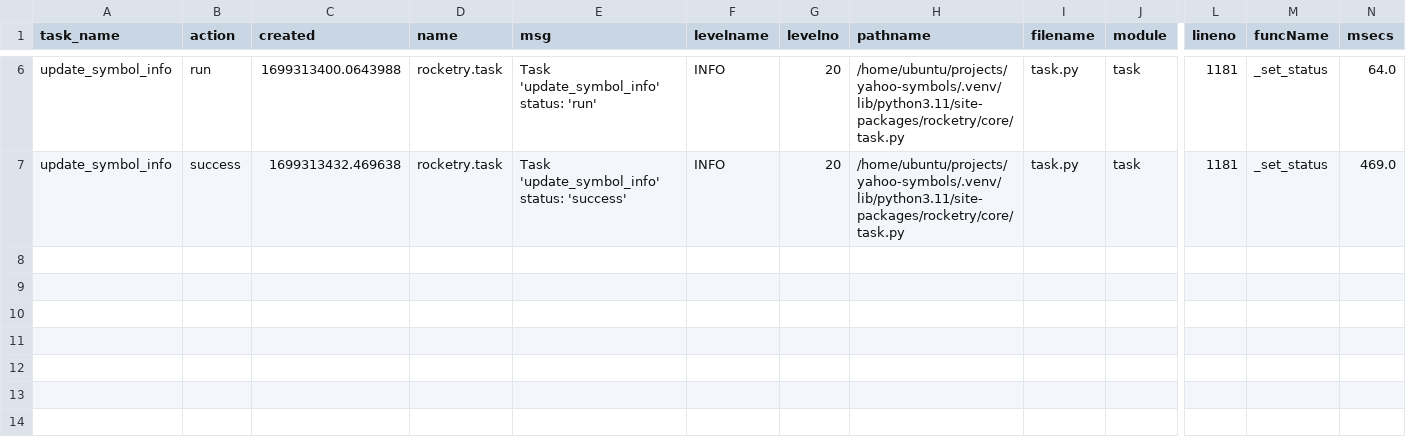
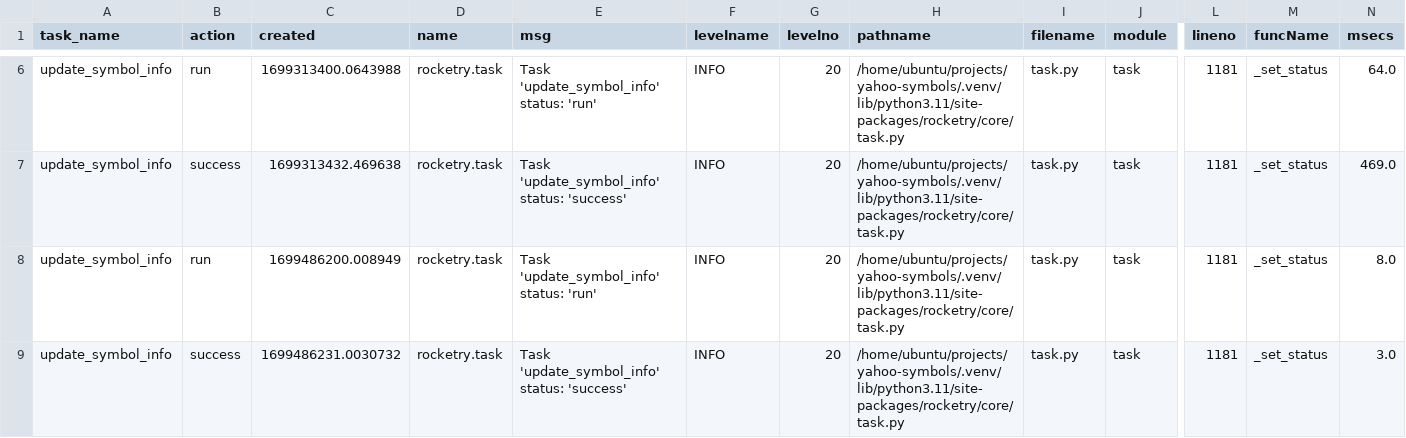
Before and after one commit to legout/yahoo-symbols-downloader, a CSV file: logs/tasks.csv, drawn as a sheet; only a part is shown, gaps mark what is left out; rows hold the shown columns only; the diff names each change by its address in the sheet, - before the commit and + after, or states it on an @@ line.

```diff
--- a/logs/tasks.csv
+++ b/logs/tasks.csv
+row 8: update_symbol_info | run | 1699486200.008949 | rocketry.task | Task 'update_symbol_info' status: 'run' | INFO | 20 | /home/ubuntu/projects/yahoo-symbols/.venv/lib/python3.11/site-packages/rocketry/core/task.py | task.py | task | 1181 | _set_status | 8.0
+row 9: update_symbol_info | success | 1699486231.0030732 | rocketry.task | Task 'update_symbol_info' status: 'success' | INFO | 20 | /home/ubuntu/projects/yahoo-symbols/.venv/lib/python3.11/site-packages/rocketry/core/task.py | task.py | task | 1181 | _set_status | 3.0
```
Also changed, not shown: 4 other files.
